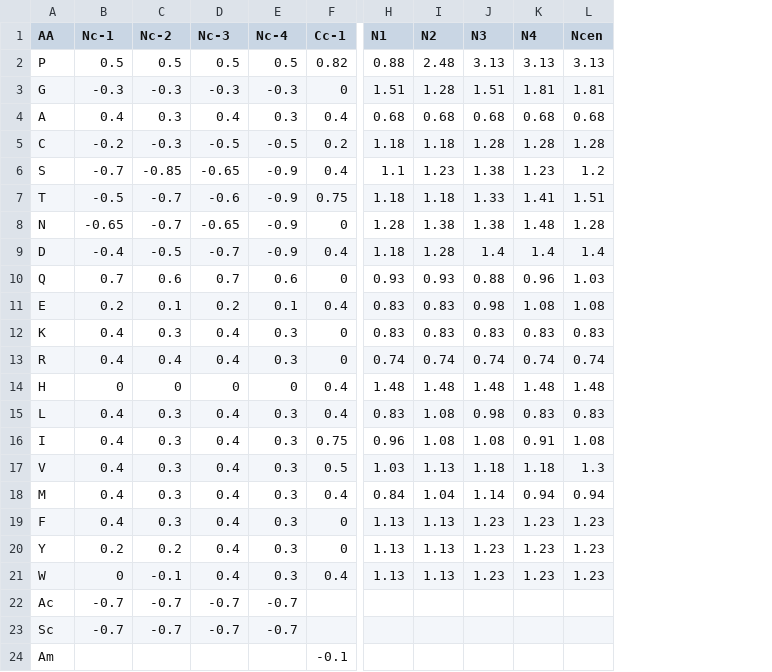
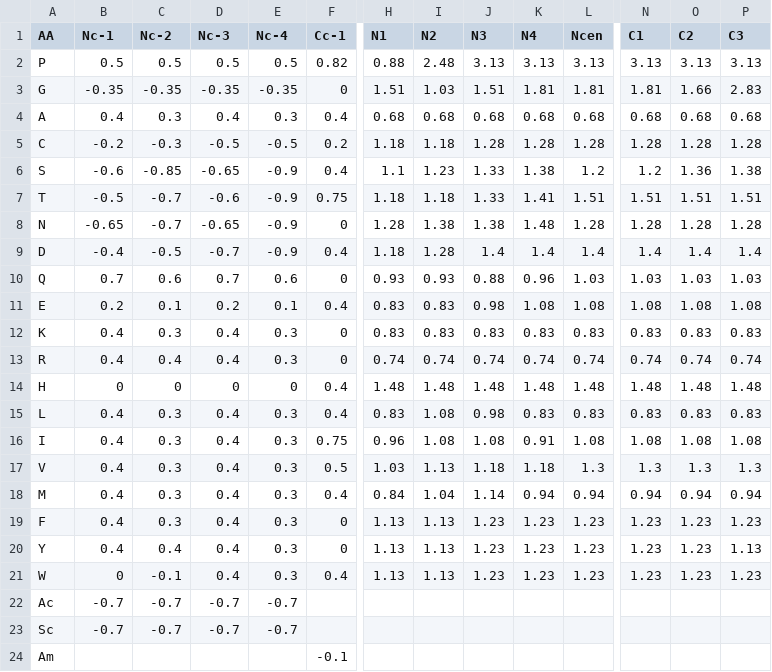
Before and after one commit to mengqvist/AGADIR, a TSV file: pyagadir/data/params/table_1_lacroix.tsv, drawn as a sheet; only a part is shown, gaps mark what is left out; the diff names each change by its address in the sheet, - before the commit and + after, or states it on an @@ line.

```diff
--- a/pyagadir/data/params/table_1_lacroix.tsv
+++ b/pyagadir/data/params/table_1_lacroix.tsv
+column N (C1), rows 2-21: 3.13 | 1.81 | 0.68 | 1.28 | 1.2 | 1.51 | 1.28 | 1.4 | 1.03 | 1.08 | 0.83 | 0.74 | 1.48 | 0.83 | 1.08 | 1.3 | 0.94 | 1.23 | 1.23 | 1.23
+column O (C2), rows 2-21: 3.13 | 1.66 | 0.68 | 1.28 | 1.36 | 1.51 | 1.28 | 1.4 | 1.03 | 1.08 | 0.83 | 0.74 | 1.48 | 0.83 | 1.08 | 1.3 | 0.94 | 1.23 | 1.23 | 1.23
+column P (C3), rows 2-21: 3.13 | 2.83 | 0.68 | 1.28 | 1.38 | 1.51 | 1.28 | 1.4 | 1.03 | 1.08 | 0.83 | 0.74 | 1.48 | 0.83 | 1.08 | 1.3 | 0.94 | 1.23 | 1.13 | 1.23
-B3 (Nc-1): -0.3
+B3 (Nc-1): -0.35
-C3 (Nc-2): -0.3
+C3 (Nc-2): -0.35
-D3 (Nc-3): -0.3
+D3 (Nc-3): -0.35
-E3 (Nc-4): -0.3
+E3 (Nc-4): -0.35
-I3 (N2): 1.28
+I3 (N2): 1.03
-B6 (Nc-1): -0.7
+B6 (Nc-1): -0.6
-J6 (N3): 1.38
+J6 (N3): 1.33
-K6 (N4): 1.23
+K6 (N4): 1.38
-B20 (Nc-1): 0.2
+B20 (Nc-1): 0.4
-C20 (Nc-2): 0.2
+C20 (Nc-2): 0.4
```
Also changed, not shown: 9 other files.
